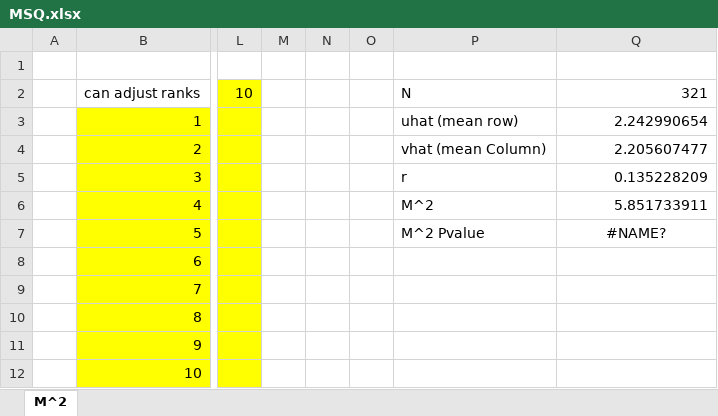
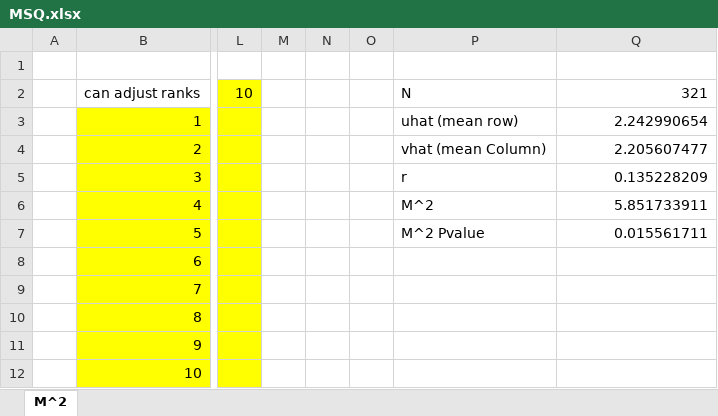
Before and after one commit to John-Schumacher/John-Schumacher.github.io, an Excel workbook: excel/MSQ.xlsx, sheet M^2, drawn as a sheet; only a part is shown, gaps mark what is left out; values as stored, in another font and other column widths than the file's, no borders; the diff names each change by its address in the sheet, - before the commit and + after, or states it on an @@ line.

Commit message:
new excels

```diff
--- a/excel/MSQ.xlsx (sheet M^2)
+++ b/excel/MSQ.xlsx (sheet M^2)
-Q7: #NAME?
+Q7: 0.015561711
-Q7 alignment: center
+Q7 alignment: right
```
Also changed, not shown: excel/TwobyTwo.xlsx, excel/chiG.xlsx, 1 other file.
